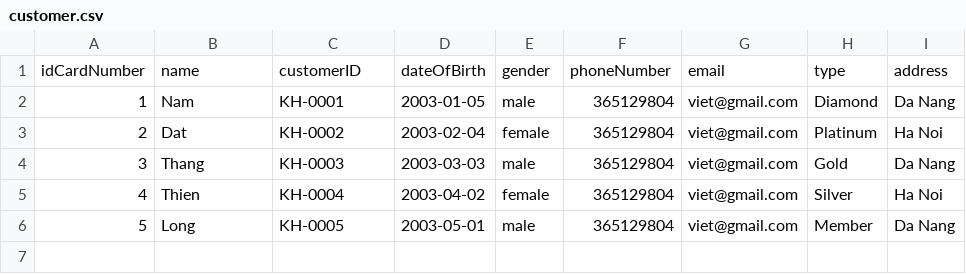
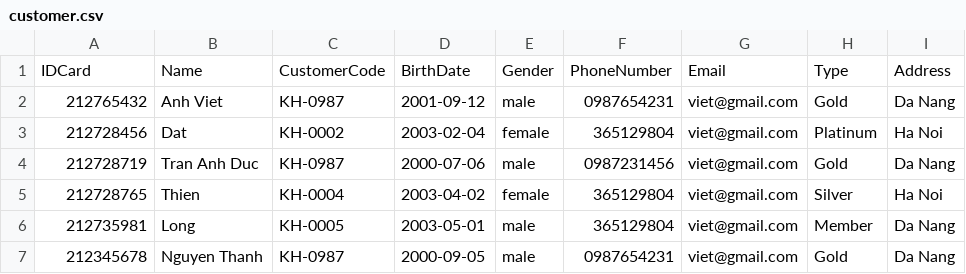
Before and after one commit to thanhviet05x1d/casestudy_module2, a CSV file: data/customer.csv, drawn as a sheet.

```diff
--- a/data/customer.csv
+++ b/data/customer.csv
@@ -1,6 +1,7 @@
-idCardNumber,name,customerID,dateOfBirth,gender,phoneNumber,email,type,address
-1,Nam,KH-0001,2003-01-05,male,365129804,viet@gmail.com,Diamond,Da Nang
-2,Dat,KH-0002,2003-02-04,female,365129804,viet@gmail.com,Platinum,Ha Noi
-3,Thang,KH-0003,2003-03-03,male,365129804,viet@gmail.com,Gold,Da Nang
-4,Thien,KH-0004,2003-04-02,female,365129804,viet@gmail.com,Silver,Ha Noi
-5,Long,KH-0005,2003-05-01,male,365129804,viet@gmail.com,Member,Da Nang
+IDCard,Name,CustomerCode,BirthDate,Gender,PhoneNumber,Email,Type,Address
+212765432,Anh Viet,KH-0987,2001-09-12,male,0987654231,viet@gmail.com,Gold,Da Nang
+212728456,Dat,KH-0002,2003-02-04,female,365129804,viet@gmail.com,Platinum,Ha Noi
+212728719,Tran Anh Duc,KH-0987,2000-07-06,male,0987231456,viet@gmail.com,Gold,Da Nang
+212728765,Thien,KH-0004,2003-04-02,female,365129804,viet@gmail.com,Silver,Ha Noi
+212735981,Long,KH-0005,2003-05-01,male,365129804,viet@gmail.com,Member,Da Nang
+212345678,Nguyen Thanh,KH-0987,2000-09-05,male,0987654231,viet@gmail.com,Gold,Da Nang
```
Also changed, not shown: data/employee.csv, 6 other files.
